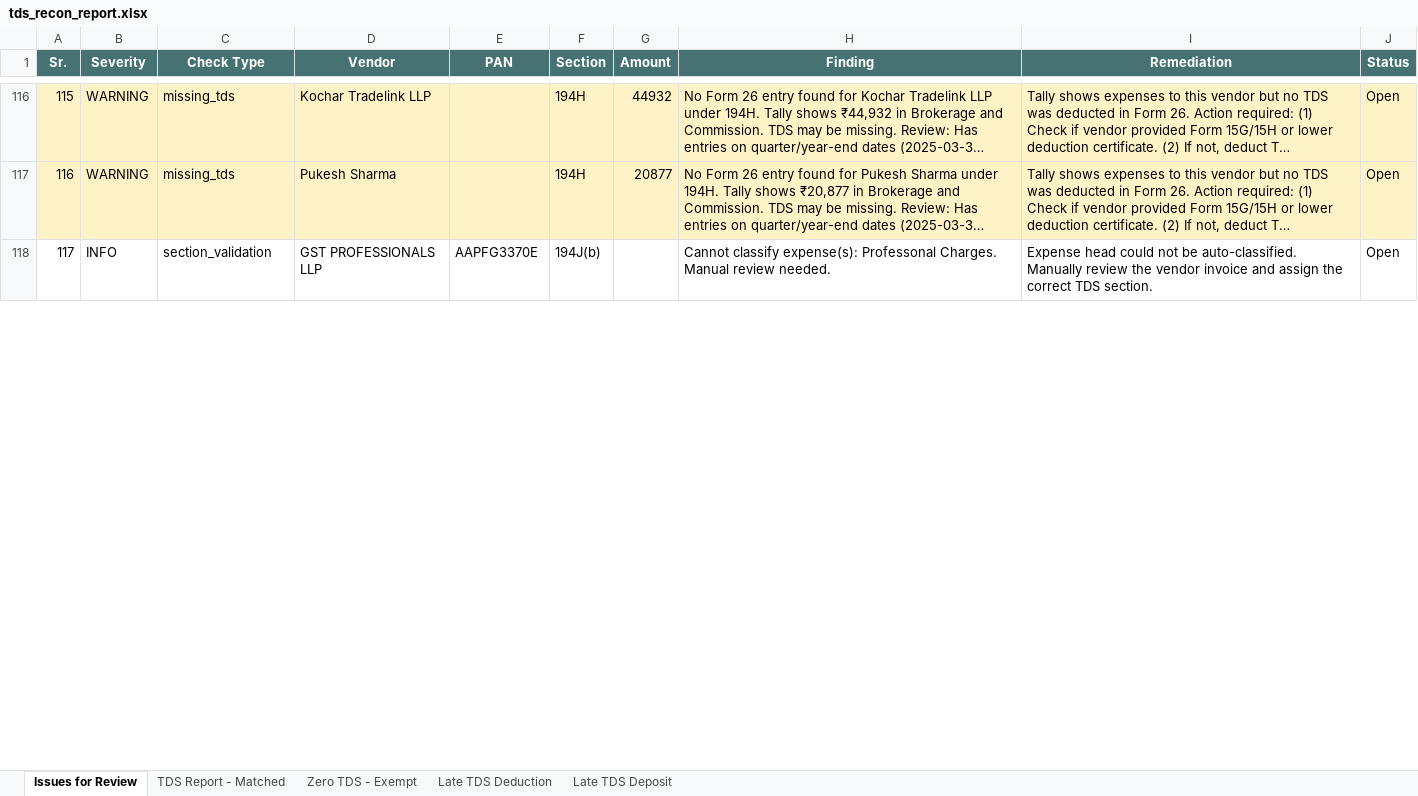
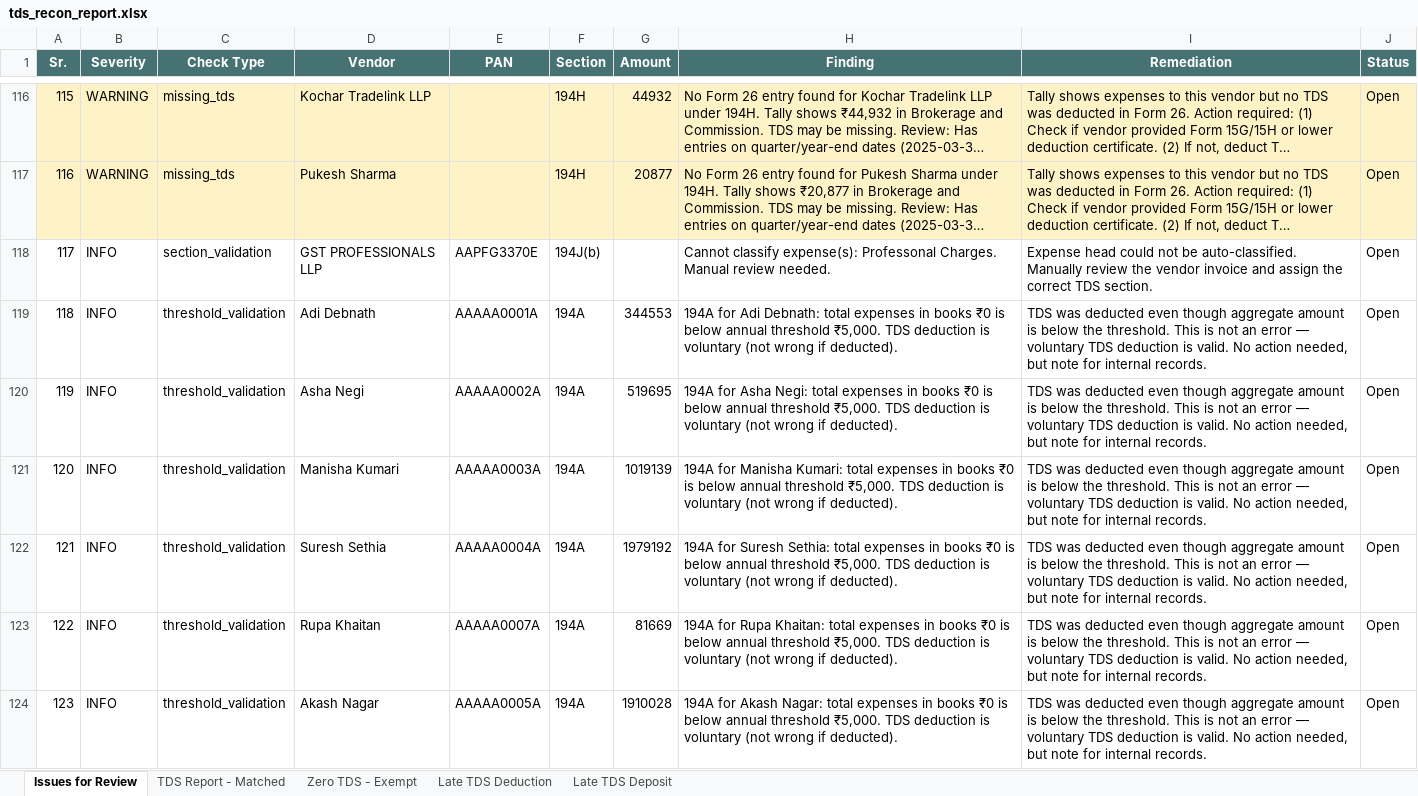
Before and after one commit to Scaleupcfoai/aitdsrecon, an Excel workbook: tds-recon/data/results/tds_recon_report.xlsx, sheet Issues for Review, drawn as a sheet; only a part is shown, gaps mark what is left out; long unchanged cells end in …; values as stored, in another font and other column widths than the file's, no borders; the diff covers the shown part only; the diff names each change by its address in the sheet, - before the commit and + after, or states it on an @@ line.

```diff
--- a/tds-recon/data/results/tds_recon_report.xlsx (sheet Issues for Review)
+++ b/tds-recon/data/results/tds_recon_report.xlsx (sheet Issues for Review)
+row 119: 118 | INFO | threshold_validation | Adi Debnath | AAAAA0001A | 194A | 344553 | 194A for Adi Debnath: total expenses in books ₹0 is below annual threshold ₹5,000. TDS deduction is voluntary (not wrong if deducted). | TDS was deducted even though aggregate amount is below the threshold. This is not an error — voluntary TDS deduction is valid. No action needed, but note for internal records. | Open
+row 120: 119 | INFO | threshold_validation | Asha Negi | AAAAA0002A | 194A | 519695 | 194A for Asha Negi: total expenses in books ₹0 is below annual threshold ₹5,000. TDS deduction is voluntary (not wrong if deducted). | TDS was deducted even though aggregate amount is below the threshold. This is not an error — voluntary TDS deduction is valid. No action needed, but note for internal records. | Open
+row 121: 120 | INFO | threshold_validation | Manisha Kumari | AAAAA0003A | 194A | 1019139 | 194A for Manisha Kumari: total expenses in books ₹0 is below annual threshold ₹5,000. TDS deduction is voluntary (not wrong if deducted). | TDS was deducted even though aggregate amount is below the threshold. This is not an error — voluntary TDS deduction is valid. No action needed, but note for internal records. | Open
+row 122: 121 | INFO | threshold_validation | Suresh Sethia | AAAAA0004A | 194A | 1979192 | 194A for Suresh Sethia: total expenses in books ₹0 is below annual threshold ₹5,000. TDS deduction is voluntary (not wrong if deducted). | TDS was deducted even though aggregate amount is below the threshold. This is not an error — voluntary TDS deduction is valid. No action needed, but note for internal records. | Open
+row 123: 122 | INFO | threshold_validation | Rupa Khaitan | AAAAA0007A | 194A | 81669 | 194A for Rupa Khaitan: total expenses in books ₹0 is below annual threshold ₹5,000. TDS deduction is voluntary (not wrong if deducted). | TDS was deducted even though aggregate amount is below the threshold. This is not an error — voluntary TDS deduction is valid. No action needed, but note for internal records. | Open
+row 124: 123 | INFO | threshold_validation | Akash Nagar | AAAAA0005A | 194A | 1910028 | 194A for Akash Nagar: total expenses in books ₹0 is below annual threshold ₹5,000. TDS deduction is voluntary (not wrong if deducted). | TDS was deducted even though aggregate amount is below the threshold. This is not an error — voluntary TDS deduction is valid. No action needed, but note for internal records. | Open
```
Also changed, not shown: 2 added rows, 1 removed row, 6 edited cells and row numbers in column A elsewhere in this sheet, 5 other files.
